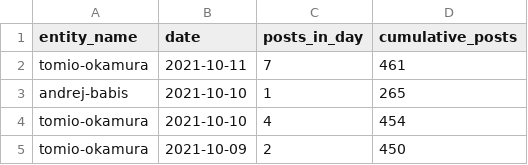
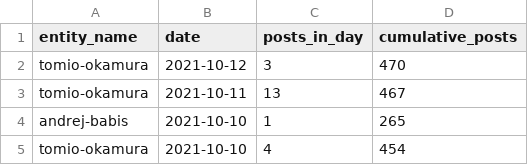
Before and after one commit to opop999/election_monitoring_social_media_communication, a CSV file: data/summary_tables/time_summary_yt.csv, drawn as a sheet; only a part is shown; the shorter side is filled out with more unchanged rows.

```diff
--- a/data/summary_tables/time_summary_yt.csv
+++ b/data/summary_tables/time_summary_yt.csv
@@ -1,3 +1,4 @@
 entity_name,date,posts_in_day,cumulative_posts
-tomio-okamura,2021-10-11,7,461
+tomio-okamura,2021-10-12,3,470
+tomio-okamura,2021-10-11,13,467
 andrej-babis,2021-10-10,1,265
```
Also changed, not shown: data/summary_tables/time_summary_fb.csv, data/summary_tables/time_summary_tw.csv, 34 other files.
